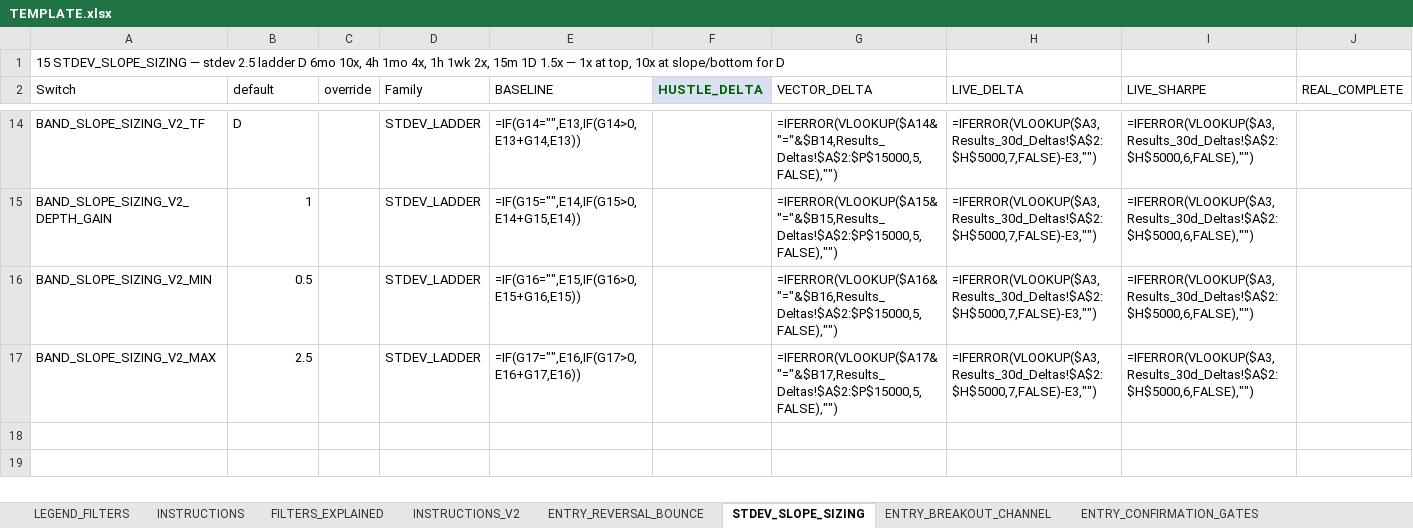
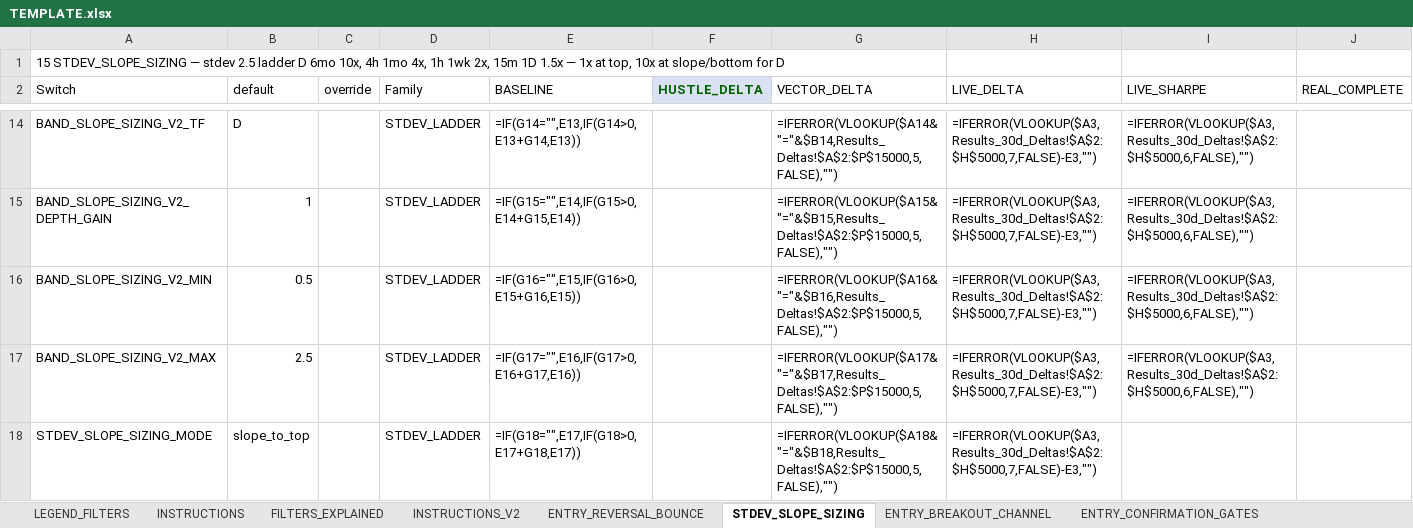
Before and after one commit to nielsvip/binance-sandbox, an Excel workbook: SPREADSHEETS/TEMPLATE.xlsx, sheet STDEV_SLOPE_SIZING, drawn as a sheet; only a part is shown, gaps mark what is left out; values as stored, in another font and other column widths than the file's, no borders; formulas without a stored value are shown as written; rows hold the shown columns only; the diff names each change by its address in the sheet, - before the commit and + after, or states it on an @@ line.

```diff
--- a/SPREADSHEETS/TEMPLATE.xlsx (sheet STDEV_SLOPE_SIZING)
+++ b/SPREADSHEETS/TEMPLATE.xlsx (sheet STDEV_SLOPE_SIZING)
+row 18: STDEV_SLOPE_SIZING_MODE | slope_to_top |  | STDEV_LADDER | =IF(G18="",E17,IF(G18>0,E17+G18,E17)) |  | =IFERROR(VLOOKUP($A18&"="&$B18,Results_Deltas!$A$2:$P$15000,5,FALSE),"") | =IFERROR(VLOOKUP($A3,Results_30d_Deltas!$A$2:$H$5000,7,FALSE)-E3,"")
```
Also changed, not shown: 50 other files.
